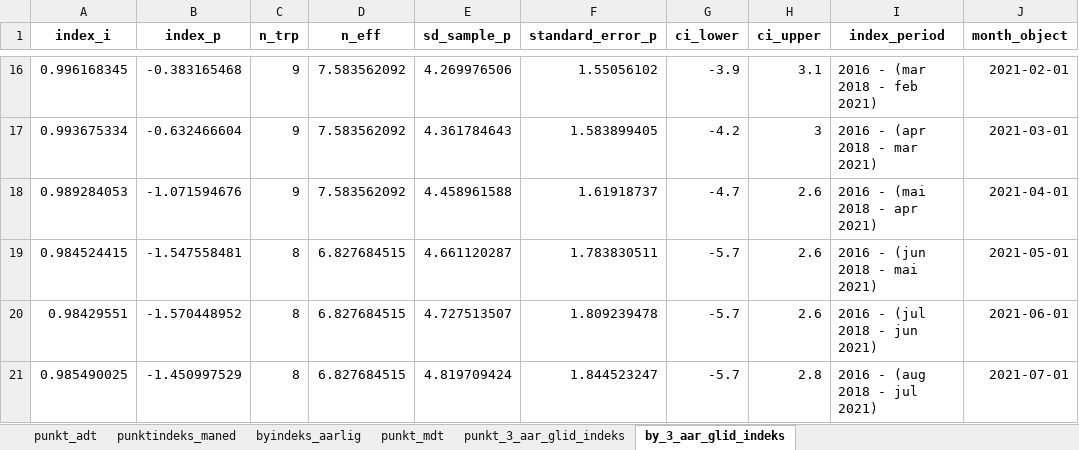
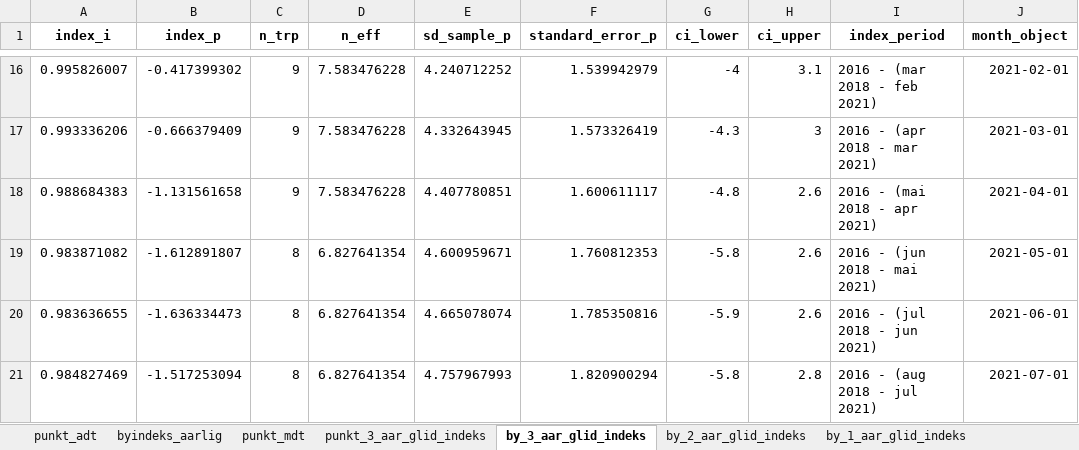
Before and after one commit to snohan/byindeks, an Excel workbook: data_indexpoints_tidy/tallmateriale_1952.xlsx, sheet by_3_aar_glid_indeks, drawn as a sheet; only a part is shown, gaps mark what is left out; values as stored, in another font and other column widths than the file's, no borders; the diff covers the shown part only; the diff names each change by its address in the sheet, - before the commit and + after, or states it on an @@ line.

Commit message:
City index Buskerudbyen 2023-10.

```diff
--- a/data_indexpoints_tidy/tallmateriale_1952.xlsx (sheet by_3_aar_glid_indeks)
+++ b/data_indexpoints_tidy/tallmateriale_1952.xlsx (sheet by_3_aar_glid_indeks)
-sheet tab: punktindeks_maned
+sheet tab: by_2_aar_glid_indeks
+sheet tab: by_1_aar_glid_indeks
-A16 (index_i): 0.996168345
+A16 (index_i): 0.995826007
-B16 (index_p): -0.383165468
+B16 (index_p): -0.417399302
-D16:D18 (n_eff): 7.583562092
+D16:D18 (n_eff): 7.583476228
-E16 (sd_sample_p): 4.269976506
+E16 (sd_sample_p): 4.240712252
-F16 (standard_error_p): 1.55056102
+F16 (standard_error_p): 1.539942979
-G16 (ci_lower): -3.9
+G16 (ci_lower): -4
-A17 (index_i): 0.993675334
+A17 (index_i): 0.993336206
-B17 (index_p): -0.632466604
+B17 (index_p): -0.666379409
-E17 (sd_sample_p): 4.361784643
+E17 (sd_sample_p): 4.332643945
-F17 (standard_error_p): 1.583899405
+F17 (standard_error_p): 1.573326419
-G17 (ci_lower): -4.2
+G17 (ci_lower): -4.3
-A18 (index_i): 0.989284053
+A18 (index_i): 0.988684383
-B18 (index_p): -1.071594676
+B18 (index_p): -1.131561658
-E18 (sd_sample_p): 4.458961588
+E18 (sd_sample_p): 4.407780851
-F18 (standard_error_p): 1.61918737
+F18 (standard_error_p): 1.600611117
-G18 (ci_lower): -4.7
+G18 (ci_lower): -4.8
-A19 (index_i): 0.984524415
+A19 (index_i): 0.983871082
-B19 (index_p): -1.547558481
+B19 (index_p): -1.612891807
-D19:D21 (n_eff): 6.827684515
+D19:D21 (n_eff): 6.827641354
-E19 (sd_sample_p): 4.661120287
+E19 (sd_sample_p): 4.600959671
-F19 (standard_error_p): 1.783830511
+F19 (standard_error_p): 1.760812353
-G19 (ci_lower): -5.7
+G19 (ci_lower): -5.8
-A20 (index_i): 0.98429551
+A20 (index_i): 0.983636655
-B20 (index_p): -1.570448952
+B20 (index_p): -1.636334473
-E20 (sd_sample_p): 4.727513507
+E20 (sd_sample_p): 4.665078074
-F20 (standard_error_p): 1.809239478
+F20 (standard_error_p): 1.785350816
-G20 (ci_lower): -5.7
+G20 (ci_lower): -5.9
-A21 (index_i): 0.985490025
+A21 (index_i): 0.984827469
-B21 (index_p): -1.450997529
+B21 (index_p): -1.517253094
-E21 (sd_sample_p): 4.819709424
+E21 (sd_sample_p): 4.757967993
-F21 (standard_error_p): 1.844523247
+F21 (standard_error_p): 1.820900294
-G21 (ci_lower): -5.7
+G21 (ci_lower): -5.8
```
Also changed, not shown: 8 added rows, 6 removed rows and 180 edited cells elsewhere in this sheet, sheet punkt_mdt, sheet punkt_3_aar_glid_indeks, sheet byindeks_aarlig, sheet punkt_adt, 2 other files.
